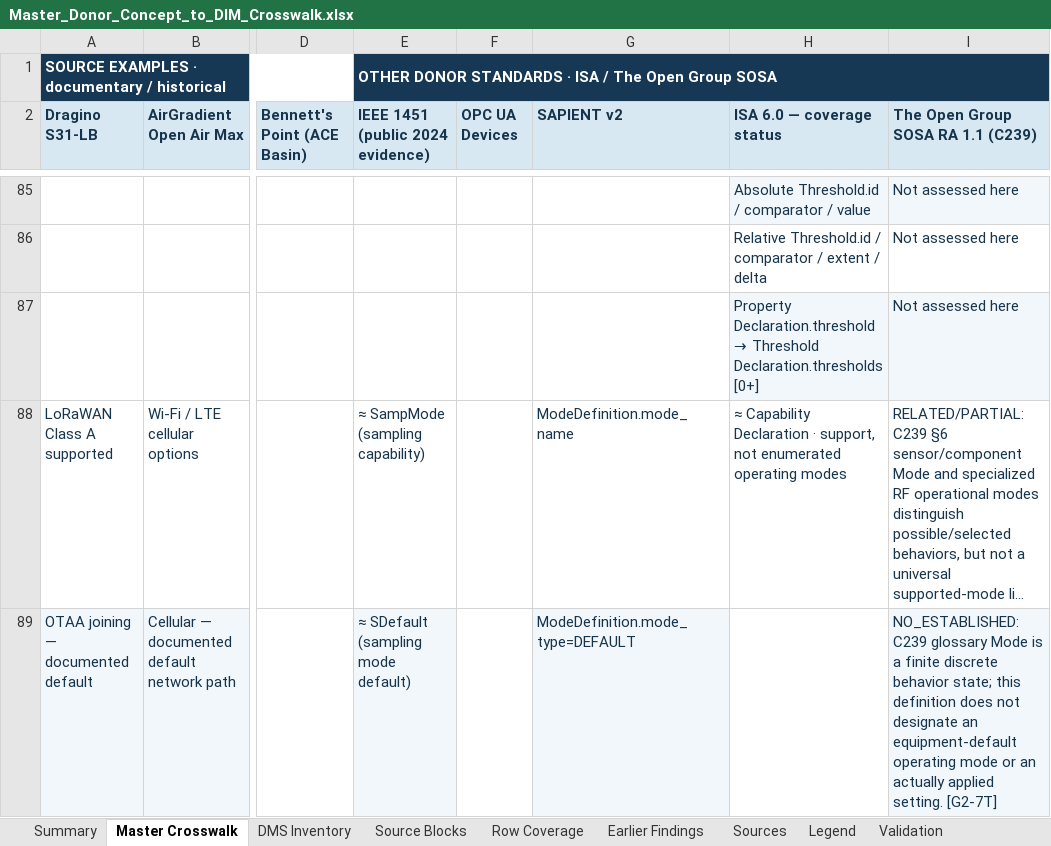
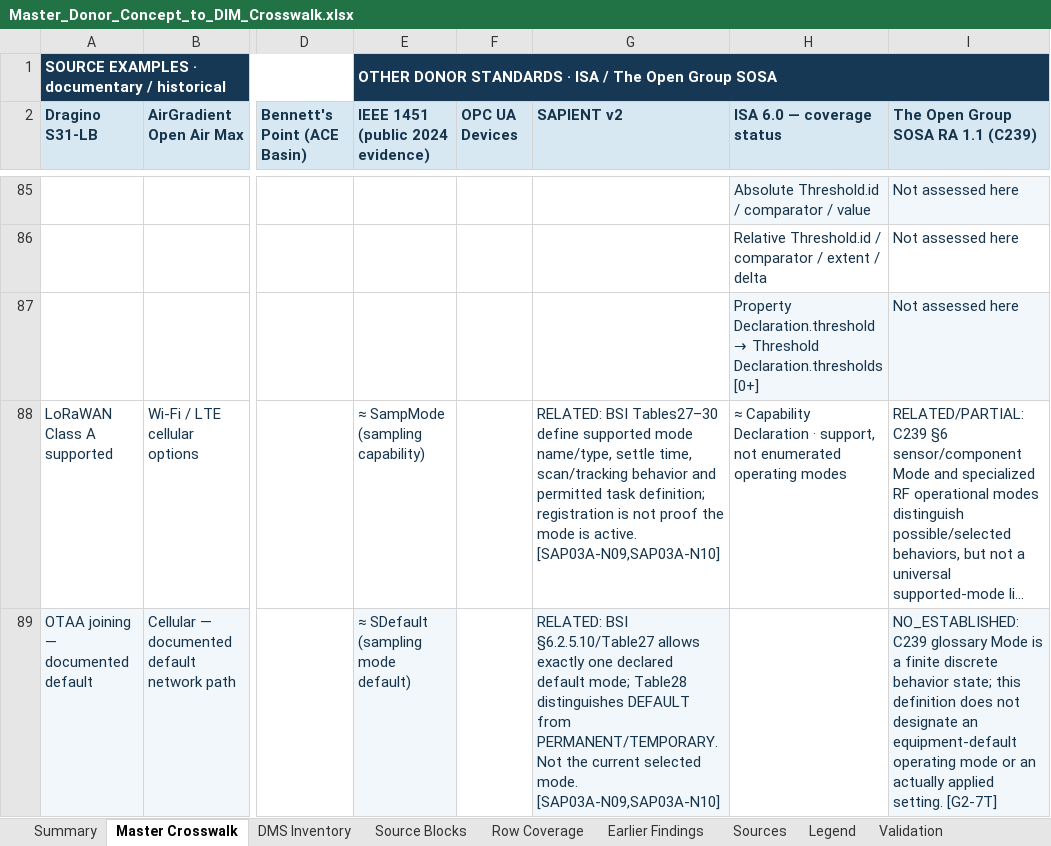
Before and after one commit to OS4CSAPI/glaux-client, an Excel workbook: Docs/Research/DIM_Profile_V2/Donor_DIM_Crosswalk/Master_Donor_Concept_to_DIM_Crosswalk.xlsx, sheet Master Crosswalk, drawn as a sheet; only a part is shown, gaps mark what is left out; long unchanged cells end in …; values as stored, in another font and other column widths than the file's, no borders; the diff covers the shown part only; the diff names each change by its address in the sheet, - before the commit and + after, or states it on an @@ line.

```diff
--- a/Docs/Research/DIM_Profile_V2/Donor_DIM_Crosswalk/Master_Donor_Concept_to_DIM_Crosswalk.xlsx (sheet Master Crosswalk)
+++ b/Docs/Research/DIM_Profile_V2/Donor_DIM_Crosswalk/Master_Donor_Concept_to_DIM_Crosswalk.xlsx (sheet Master Crosswalk)
-G88 (SAPIENT v2): ModeDefinition.mode_name
+G88 (SAPIENT v2): RELATED: BSI Tables27–30 define supported mode name/type, settle time, scan/tracking behavior and permitted task definition; registration is not proof the mode is active. [SAP03A-N09,SAP03A-N10]
-G89 (SAPIENT v2): ModeDefinition.mode_type=DEFAULT
+G89 (SAPIENT v2): RELATED: BSI §6.2.5.10/Table27 allows exactly one declared default mode; Table28 distinguishes DEFAULT from PERMANENT/TEMPORARY. Not the current selected mode. [SAP03A-N09,SAP03A-N10]
```
Also changed, not shown: 26 edited cells and cell formats elsewhere in this sheet, 15 other files.
